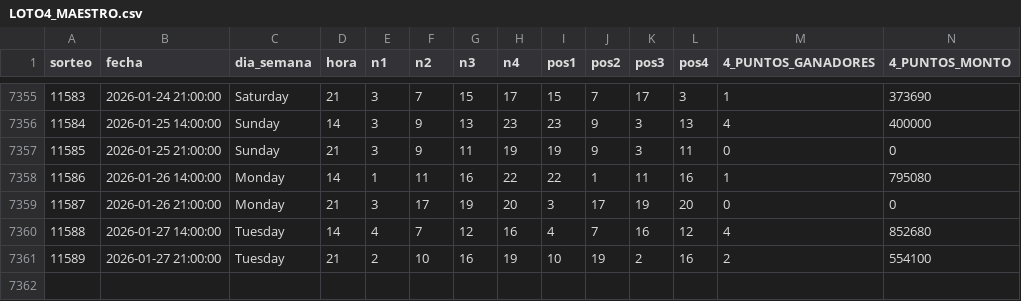
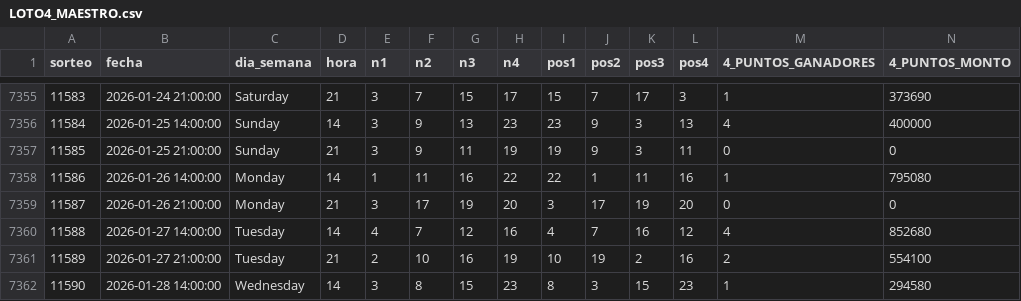
Before and after one commit to GaboAzorin/lotus-2026, a CSV file: data/LOTO4_MAESTRO.csv, drawn as a sheet; only a part is shown, gaps mark what is left out; rows hold the shown columns only; the diff names each change by its address in the sheet, - before the commit and + after, or states it on an @@ line.

```diff
--- a/data/LOTO4_MAESTRO.csv
+++ b/data/LOTO4_MAESTRO.csv
+row 7362: 11590 | 2026-01-28 14:00:00 | Wednesday | 14 | 3 | 8 | 15 | 23 | 8 | 3 | 15 | 23 | 1 | 294580
```
Also changed, not shown: data/LOTO3_MAESTRO.csv, data/RACHA_MAESTRO.csv, 8 other files.
